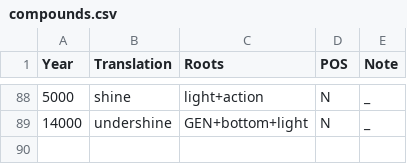
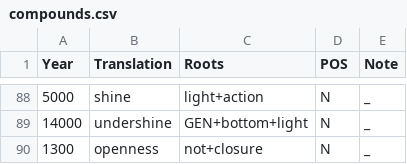
Before and after one commit to Downbeat-Interactive/tovian, a CSV file: compounds.csv, drawn as a sheet; only a part is shown, gaps mark what is left out.

```diff
--- a/compounds.csv
+++ b/compounds.csv
@@ -89 +89,2 @@ Year,Translation,Roots,POS,Note
 14000,undershine,GEN+bottom+light,N,_
+1300,openness,not+closure,N,_
```
Also changed, not shown: dictionary.csv, roots.csv, 2 other files.
